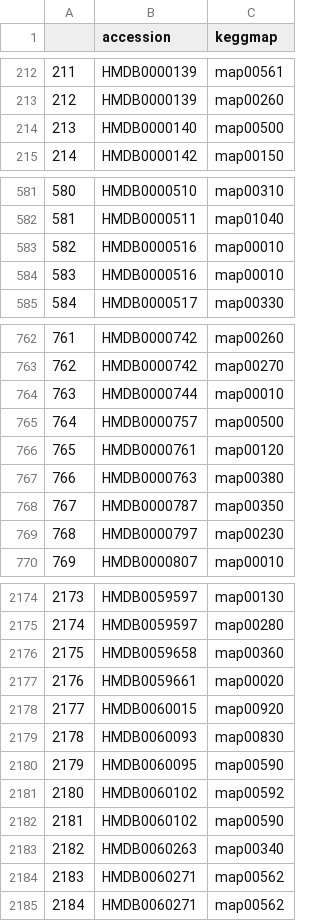
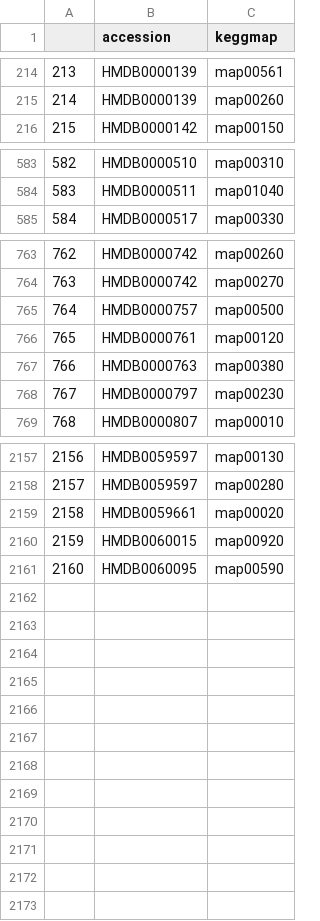
Before and after one commit to yufree/expodb, a CSV file: hmdb/hmdbkeggmap.csv, drawn as a sheet; only a part is shown, gaps mark what is left out; removed rows and columns are numbered as before the commit, all else as after; the diff covers the shown part only; the diff names each change by its address in the sheet, - before the commit and + after, or states it on an @@ line.

```diff
--- a/hmdb/hmdbkeggmap.csv
+++ b/hmdb/hmdbkeggmap.csv
@@ column A renumbered between rows 26 and 2161 @@
-row 214: 213 | HMDB0000140 | map00500
-row 583: 582 | HMDB0000516 | map00010
-row 584: 583 | HMDB0000516 | map00010
-row 764: 763 | HMDB0000744 | map00010
-row 768: 767 | HMDB0000787 | map00350
-row 2176: 2175 | HMDB0059658 | map00360
-row 2179: 2178 | HMDB0060093 | map00830
-row 2181: 2180 | HMDB0060102 | map00592
-row 2182: 2181 | HMDB0060102 | map00590
-row 2183: 2182 | HMDB0060263 | map00340
-row 2184: 2183 | HMDB0060271 | map00562
-row 2185: 2184 | HMDB0060271 | map00562
```
Also changed, not shown: 12 added rows and 24 removed rows elsewhere in this file, hmdb/hmdbomim.csv, 4 other files.
